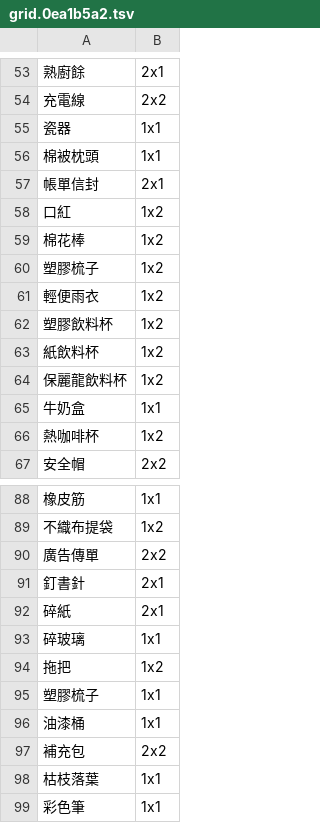
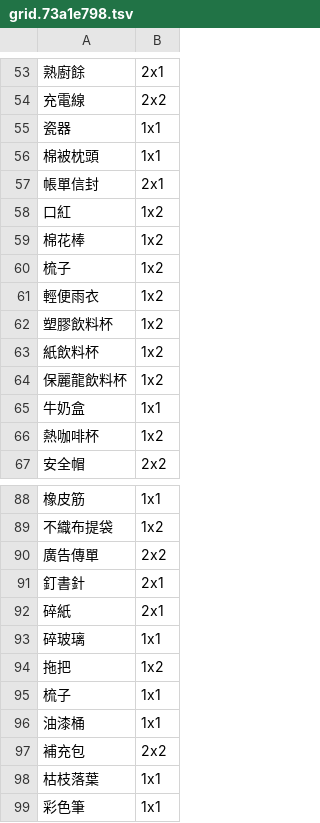
Before and after one commit to relabcc/recycle-index, a TSV file: static/media/grid.73a1e798.tsv (was static/media/grid.0ea1b5a2.tsv), drawn as a sheet; only a part is shown, gaps mark what is left out.

```diff
--- a/static/media/grid.0ea1b5a2.tsv
+++ b/static/media/grid.73a1e798.tsv
@@ -59,3 +59,3 @@
 棉花棒	1x2
-塑膠梳子	1x2
+梳子	1x2
 輕便雨衣	1x2
@@ -94,3 +94,3 @@
 拖把	1x2
-塑膠梳子	1x1
+梳子	1x1
 油漆桶	1x1
```
Also changed, not shown: static/media/cfg.50fafdc6.tsv, static/media/data.5b30a88c.tsv, 8 other files.
